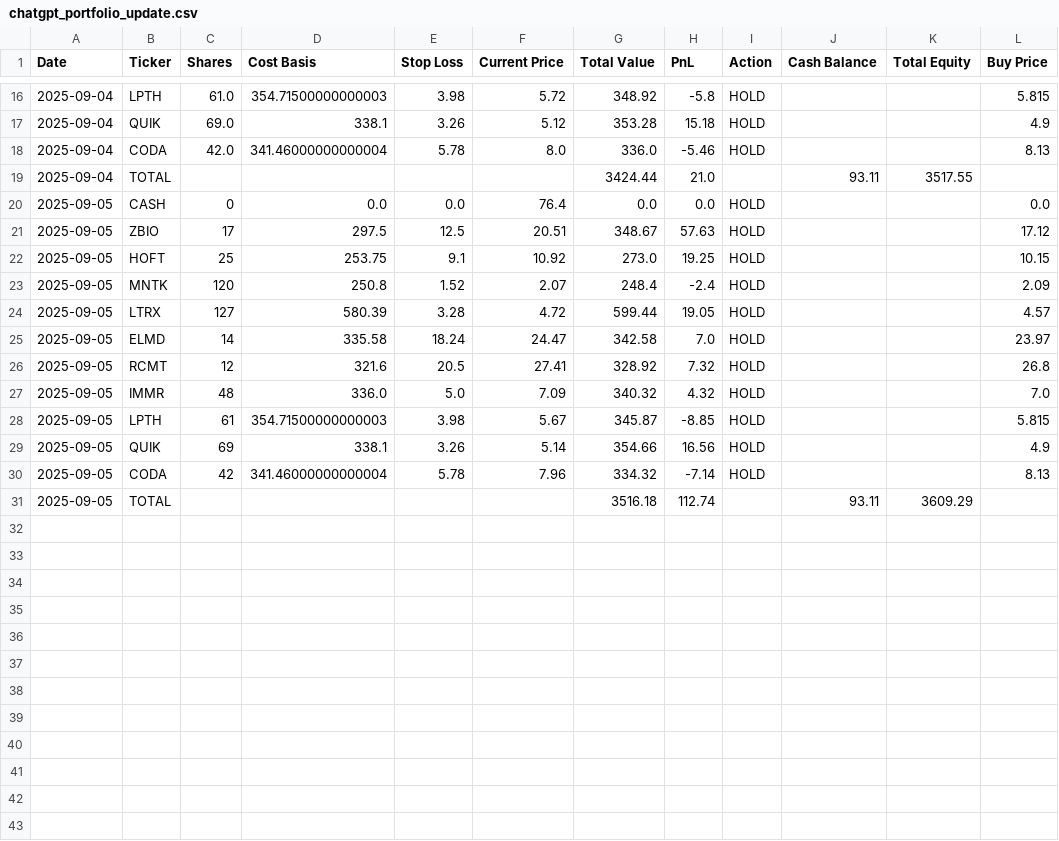
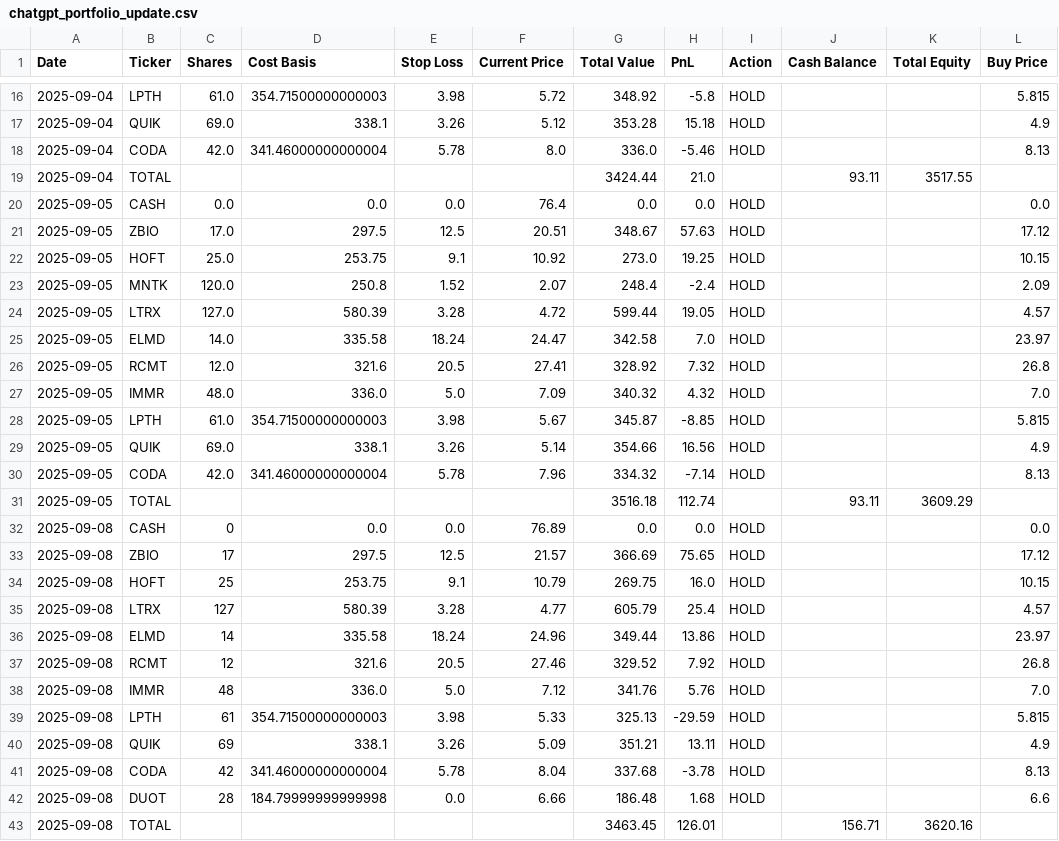
Before and after one commit to mrjeffreyweiss/ChatGPT-Micro-Cap-Experiment, a CSV file: Start Your Own/chatgpt_portfolio_update.csv, drawn as a sheet; only a part is shown, gaps mark what is left out.

```diff
--- a/Start Your Own/chatgpt_portfolio_update.csv
+++ b/Start Your Own/chatgpt_portfolio_update.csv
@@ -19,13 +19,25 @@ Date,Ticker,Shares,Cost Basis,Stop Loss,Current Price,Total Value,PnL,Action,Cas
 2025-09-04,TOTAL,,,,,3424.44,21.0,,93.11,3517.55,
-2025-09-05,CASH,0,0.0,0.0,76.4,0.0,0.0,HOLD,,,0.0
-2025-09-05,ZBIO,17,297.5,12.5,20.51,348.67,57.63,HOLD,,,17.12
-2025-09-05,HOFT,25,253.75,9.1,10.92,273.0,19.25,HOLD,,,10.15
-2025-09-05,MNTK,120,250.8,1.52,2.07,248.4,-2.4,HOLD,,,2.09
-2025-09-05,LTRX,127,580.39,3.28,4.72,599.44,19.05,HOLD,,,4.57
-2025-09-05,ELMD,14,335.58,18.24,24.47,342.58,7.0,HOLD,,,23.97
-2025-09-05,RCMT,12,321.6,20.5,27.41,328.92,7.32,HOLD,,,26.8
-2025-09-05,IMMR,48,336.0,5.0,7.09,340.32,4.32,HOLD,,,7.0
-2025-09-05,LPTH,61,354.71500000000003,3.98,5.67,345.87,-8.85,HOLD,,,5.815
-2025-09-05,QUIK,69,338.1,3.26,5.14,354.66,16.56,HOLD,,,4.9
-2025-09-05,CODA,42,341.46000000000004,5.78,7.96,334.32,-7.14,HOLD,,,8.13
+2025-09-05,CASH,0.0,0.0,0.0,76.4,0.0,0.0,HOLD,,,0.0
+2025-09-05,ZBIO,17.0,297.5,12.5,20.51,348.67,57.63,HOLD,,,17.12
+2025-09-05,HOFT,25.0,253.75,9.1,10.92,273.0,19.25,HOLD,,,10.15
+2025-09-05,MNTK,120.0,250.8,1.52,2.07,248.4,-2.4,HOLD,,,2.09
+2025-09-05,LTRX,127.0,580.39,3.28,4.72,599.44,19.05,HOLD,,,4.57
+2025-09-05,ELMD,14.0,335.58,18.24,24.47,342.58,7.0,HOLD,,,23.97
+2025-09-05,RCMT,12.0,321.6,20.5,27.41,328.92,7.32,HOLD,,,26.8
+2025-09-05,IMMR,48.0,336.0,5.0,7.09,340.32,4.32,HOLD,,,7.0
+2025-09-05,LPTH,61.0,354.71500000000003,3.98,5.67,345.87,-8.85,HOLD,,,5.815
+2025-09-05,QUIK,69.0,338.1,3.26,5.14,354.66,16.56,HOLD,,,4.9
+2025-09-05,CODA,42.0,341.46000000000004,5.78,7.96,334.32,-7.14,HOLD,,,8.13
 2025-09-05,TOTAL,,,,,3516.18,112.74,,93.11,3609.29,
+2025-09-08,CASH,0,0.0,0.0,76.89,0.0,0.0,HOLD,,,0.0
+2025-09-08,ZBIO,17,297.5,12.5,21.57,366.69,75.65,HOLD,,,17.12
+2025-09-08,HOFT,25,253.75,9.1,10.79,269.75,16.0,HOLD,,,10.15
+2025-09-08,LTRX,127,580.39,3.28,4.77,605.79,25.4,HOLD,,,4.57
+2025-09-08,ELMD,14,335.58,18.24,24.96,349.44,13.86,HOLD,,,23.97
+2025-09-08,RCMT,12,321.6,20.5,27.46,329.52,7.92,HOLD,,,26.8
+2025-09-08,IMMR,48,336.0,5.0,7.12,341.76,5.76,HOLD,,,7.0
+2025-09-08,LPTH,61,354.71500000000003,3.98,5.33,325.13,-29.59,HOLD,,,5.815
+2025-09-08,QUIK,69,338.1,3.26,5.09,351.21,13.11,HOLD,,,4.9
+2025-09-08,CODA,42,341.46000000000004,5.78,8.04,337.68,-3.78,HOLD,,,8.13
+2025-09-08,DUOT,28,184.79999999999998,0.0,6.66,186.48,1.68,HOLD,,,6.6
+2025-09-08,TOTAL,,,,,3463.45,126.01,,156.71,3620.16,
```
Also changed, not shown: Start Your Own/chatgpt_trade_log.csv.
